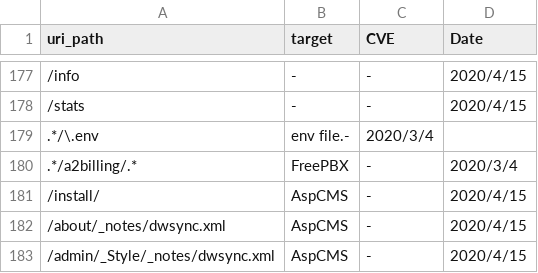
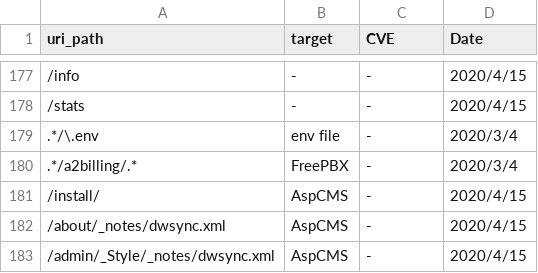
Before and after one commit to sec-chick/Workerbee, a CSV file: uri_path/uri_path.csv, drawn as a sheet; only a part is shown, gaps mark what is left out; the diff names each change by its address in the sheet, - before the commit and + after, or states it on an @@ line.

Commit message:
Update uri_path.csv

```diff
--- a/uri_path/uri_path.csv
+++ b/uri_path/uri_path.csv
-B179 (target): env file.-
+B179 (target): env file
-C179 (CVE): 2020/3/4
+C179 (CVE): -
-D179 (Date): (empty)
+D179 (Date): 2020/3/4
```
